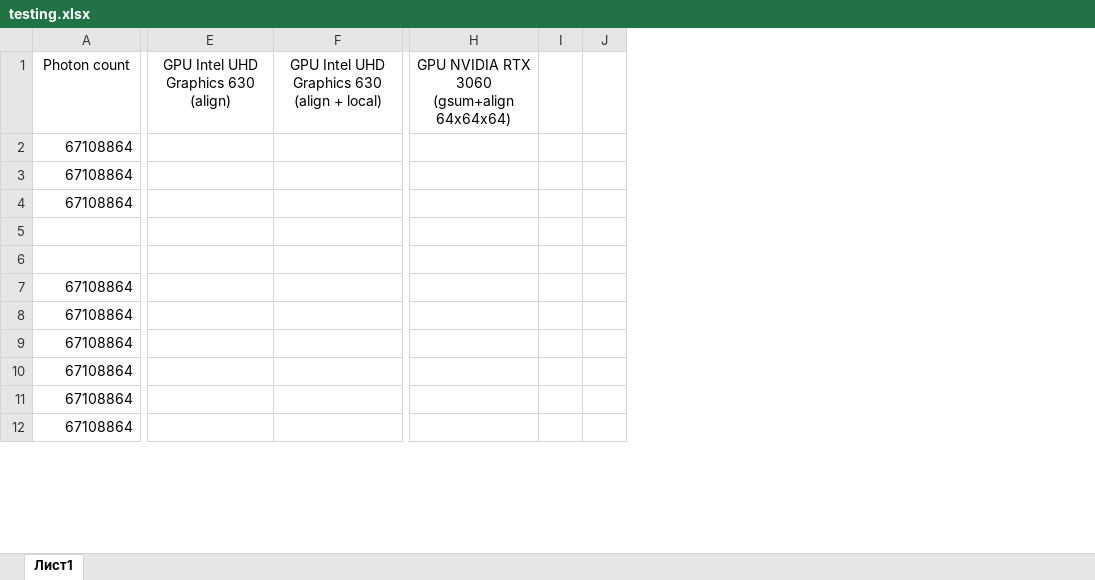
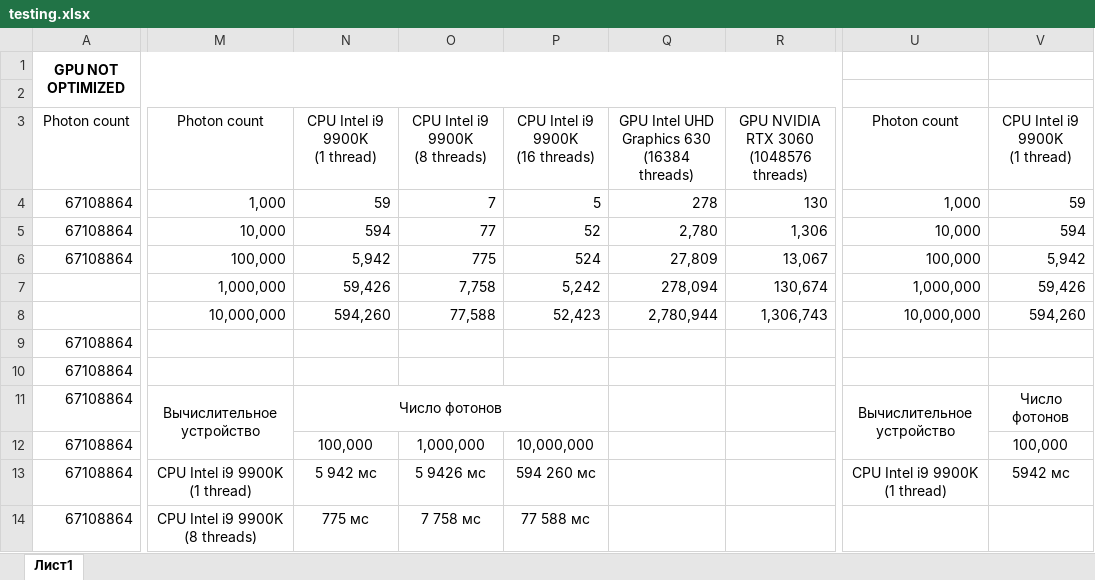
Before and after one commit to AUXLander/dpcpp-mcml, an Excel workbook: testing.xlsx, sheet Лист1, drawn as a sheet; only a part is shown, gaps mark what is left out; values as stored, in another font and other column widths than the file's, no borders; charts and pictures not drawn; removed rows and columns are numbered as before the commit, all else as after; rows hold the shown columns only; ↵ is a line break in a cell; the diff covers the shown part only; the diff names each change by its address in the sheet, - before the commit and + after, or states it on an @@ line.

```diff
--- a/testing.xlsx (sheet Лист1)
+++ b/testing.xlsx (sheet Лист1)
-column E, row 1: GPU Intel UHD Graphics 630 (align)
-column F, row 1: GPU Intel UHD Graphics 630 (align + local)
-column H, row 1: GPU NVIDIA RTX 3060 (gsum+align 64x64x64)
-column I, empty
-column J, empty
+column M, rows 3-14: Photon count | 1,000 | 10,000 | 100,000 | 1,000,000 | 10,000,000 |  |  | Вычислительное устройство |  | CPU Intel i9 9900K ↵ (1 thread) | CPU Intel i9 9900K ↵ (8 threads)
+column N, rows 3-14: CPU Intel i9 9900K ↵ (1 thread) | 59 | 594 | 5,942 | 59,426 | 594,260 |  |  | Число фотонов | 100,000 | 5 942 мс | 775 мс
+column O, rows 3-14: CPU Intel i9 9900K ↵ (8 threads) | 7 | 77 | 775 | 7,758 | 77,588 |  |  |  | 1,000,000 | 5 9426 мс | 7 758 мс
+column P, rows 3-14: CPU Intel i9 9900K ↵ (16 threads) | 5 | 52 | 524 | 5,242 | 52,423 |  |  |  | 10,000,000 | 594 260 мс | 77 588 мс
+column Q, rows 3-8: GPU Intel UHD Graphics 630 ↵ (16384 threads) | 278 | 2,780 | 27,809 | 278,094 | 2,780,944
+column R, rows 3-8: GPU NVIDIA RTX 3060 ↵ (1048576 threads) | 130 | 1,306 | 13,067 | 130,674 | 1,306,743
+column U, rows 3-13: Photon count | 1,000 | 10,000 | 100,000 | 1,000,000 | 10,000,000 |  |  | Вычислительное устройство |  | CPU Intel i9 9900K ↵ (1 thread)
+column V, rows 3-13: CPU Intel i9 9900K ↵ (1 thread) | 59 | 594 | 5,942 | 59,426 | 594,260 |  |  | Число фотонов | 100,000 | 5942 мс
+row 1: GPU NOT OPTIMIZED
+row 2: (empty)
-row 7: (empty)
+row 7:  | 1,000,000 | 59,426 | 7,758 | 5,242 | 278,094 | 130,674 | 1,000,000 | 59,426
-row 8: (empty)
+row 8:  | 10,000,000 | 594,260 | 77,588 | 52,423 | 2,780,944 | 1,306,743 | 10,000,000 | 594,260
```
Also changed, not shown: 58 added rows, 3 removed rows, 11 added columns and 3 edited cells elsewhere in this sheet, charts or pictures, 7 other files.
